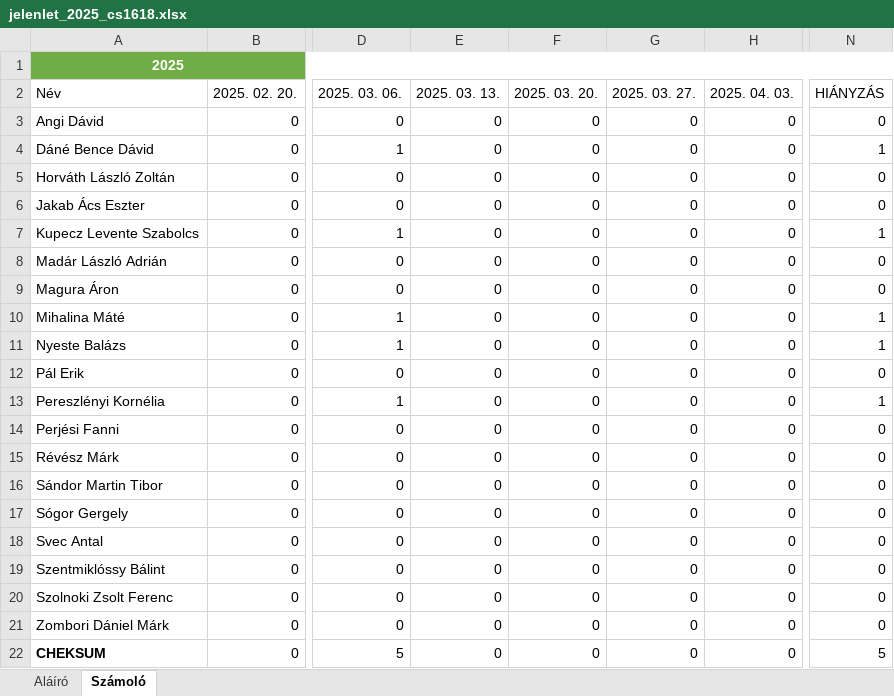
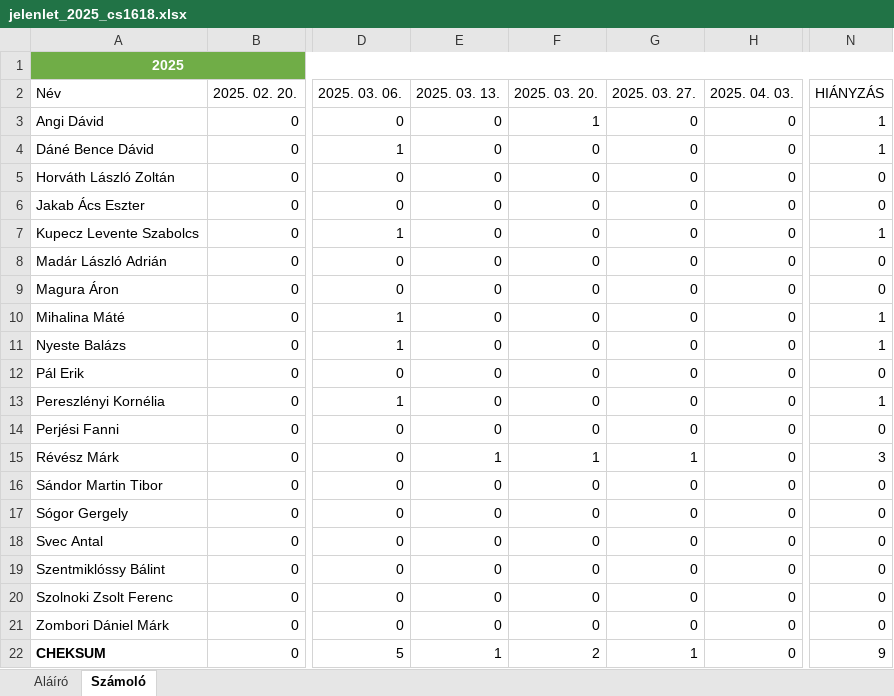
Before and after one commit to robertlakatos/me, an Excel workbook: materials/NLP-A/jelenlet/jelenlet_2025_cs1618.xlsx, sheet Számoló, drawn as a sheet; only a part is shown, gaps mark what is left out; values as stored, in another font and other column widths than the file's, no borders; table styles not drawn; the diff names each change by its address in the sheet, - before the commit and + after, or states it on an @@ line.

```diff
--- a/materials/NLP-A/jelenlet/jelenlet_2025_cs1618.xlsx (sheet Számoló)
+++ b/materials/NLP-A/jelenlet/jelenlet_2025_cs1618.xlsx (sheet Számoló)
-F3 (2025. 03. 20.): 0
+F3 (2025. 03. 20.): 1
-N3 (HIÁNYZÁS): 0
+N3 (HIÁNYZÁS): 1
-E15 (2025. 03. 13.): 0
+E15 (2025. 03. 13.): 1
-F15 (2025. 03. 20.): 0
+F15 (2025. 03. 20.): 1
-G15 (2025. 03. 27.): 0
+G15 (2025. 03. 27.): 1
-N15 (HIÁNYZÁS): 0
+N15 (HIÁNYZÁS): 3
-E22 (2025. 03. 13.): 0
+E22 (2025. 03. 13.): 1
-F22 (2025. 03. 20.): 0
+F22 (2025. 03. 20.): 2
-G22 (2025. 03. 27.): 0
+G22 (2025. 03. 27.): 1
-N22 (HIÁNYZÁS): 5
+N22 (HIÁNYZÁS): 9
```
Also changed, not shown: sheet Aláíró, materials/AI/jelenlet/jelenlet_2025.xlsx, materials/NLP-A/jelenlet/jelenlet_2025_k1618.xlsx, 2 other files.
